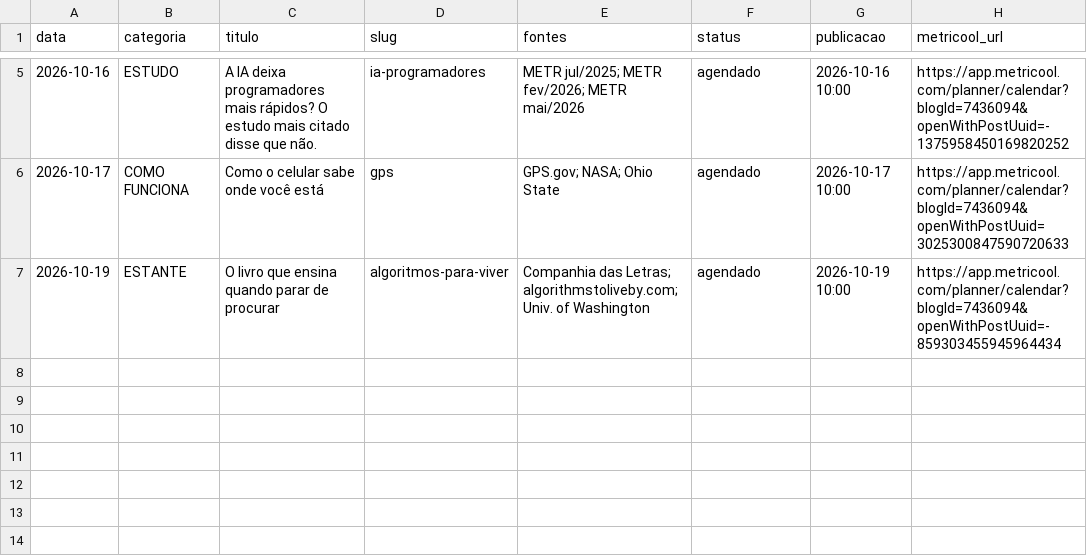
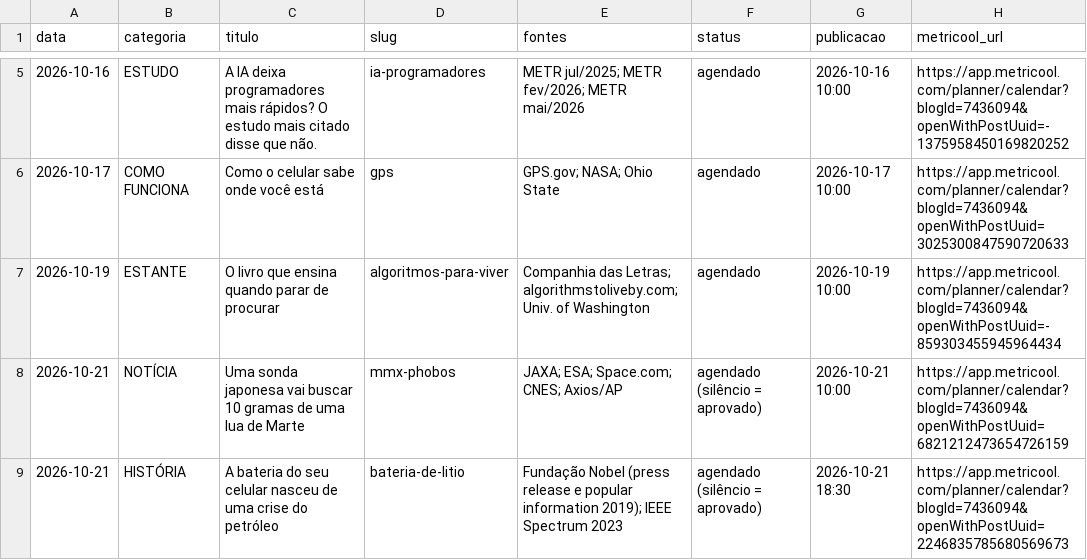
Before and after one commit to pedrofavero/techroombr-posts, a CSV file: posts/historico.csv, drawn as a sheet; only a part is shown, gaps mark what is left out.

```diff
--- a/posts/historico.csv
+++ b/posts/historico.csv
@@ -7 +7,3 @@ data,categoria,titulo,slug,fontes,status,publicacao,metricool_url
 2026-10-19,ESTANTE,"O livro que ensina quando parar de procurar",algoritmos-para-viver,"Companhia das Letras; algorithmstoliveby.com; Univ. of Washington",agendado,2026-10-19 10:00,https://app.metricool.com/planner/calendar?blogId=7436094&openWithPostUuid=-859303455945964434
+2026-10-21,NOTÍCIA,"Uma sonda japonesa vai buscar 10 gramas de uma lua de Marte",mmx-phobos,"JAXA; ESA; Space.com; CNES; Axios/AP",agendado (silêncio = aprovado),2026-10-21 10:00,https://app.metricool.com/planner/calendar?blogId=7436094&openWithPostUuid=6821212473654726159
+2026-10-21,HISTÓRIA,"A bateria do seu celular nasceu de uma crise do petróleo",bateria-de-litio,"Fundação Nobel (press release e popular information 2019); IEEE Spectrum 2023",agendado (silêncio = aprovado),2026-10-21 18:30,https://app.metricool.com/planner/calendar?blogId=7436094&openWithPostUuid=2246835785680569673
```
